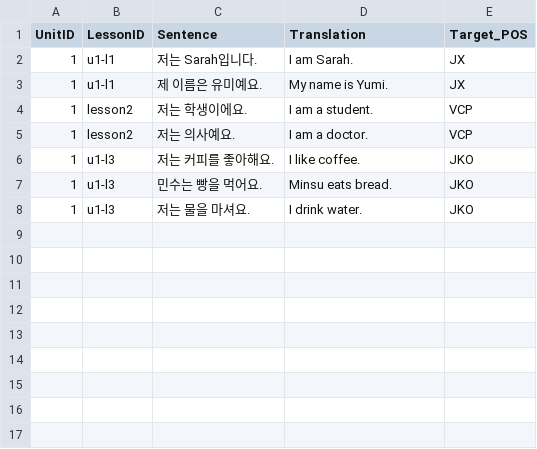
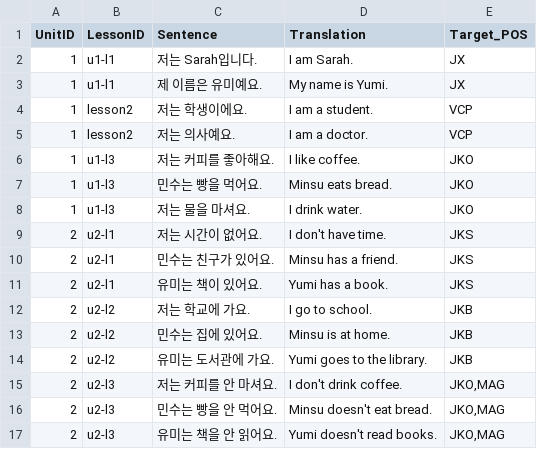
Before and after one commit to oghdy/Maru2026, a CSV file: backend/admin-tools/kiwi-generator/curriculum.csv, drawn as a sheet; the diff names each change by its address in the sheet, - before the commit and + after, or states it on an @@ line.

```diff
--- a/backend/admin-tools/kiwi-generator/curriculum.csv
+++ b/backend/admin-tools/kiwi-generator/curriculum.csv
+row 9: 2 | u2-l1 | 저는 시간이 없어요. | I don't have time. | JKS
+row 10: 2 | u2-l1 | 민수는 친구가 있어요. | Minsu has a friend. | JKS
+row 11: 2 | u2-l1 | 유미는 책이 있어요. | Yumi has a book. | JKS
+row 12: 2 | u2-l2 | 저는 학교에 가요. | I go to school. | JKB
+row 13: 2 | u2-l2 | 민수는 집에 있어요. | Minsu is at home. | JKB
+row 14: 2 | u2-l2 | 유미는 도서관에 가요. | Yumi goes to the library. | JKB
+row 15: 2 | u2-l3 | 저는 커피를 안 마셔요. | I don't drink coffee. | JKO,MAG
+row 16: 2 | u2-l3 | 민수는 빵을 안 먹어요. | Minsu doesn't eat bread. | JKO,MAG
+row 17: 2 | u2-l3 | 유미는 책을 안 읽어요. | Yumi doesn't read books. | JKO,MAG
```
Also changed, not shown: 5 other files.
